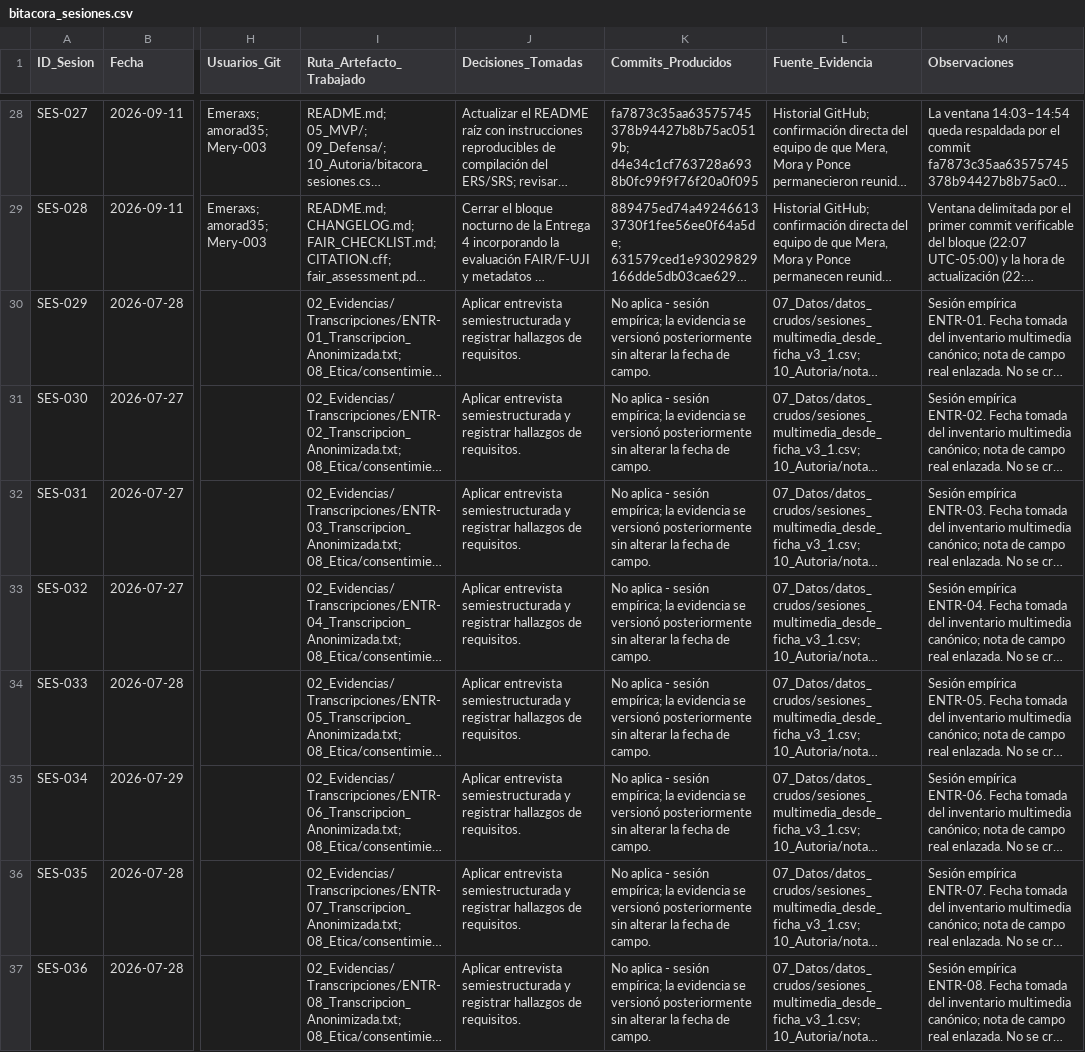
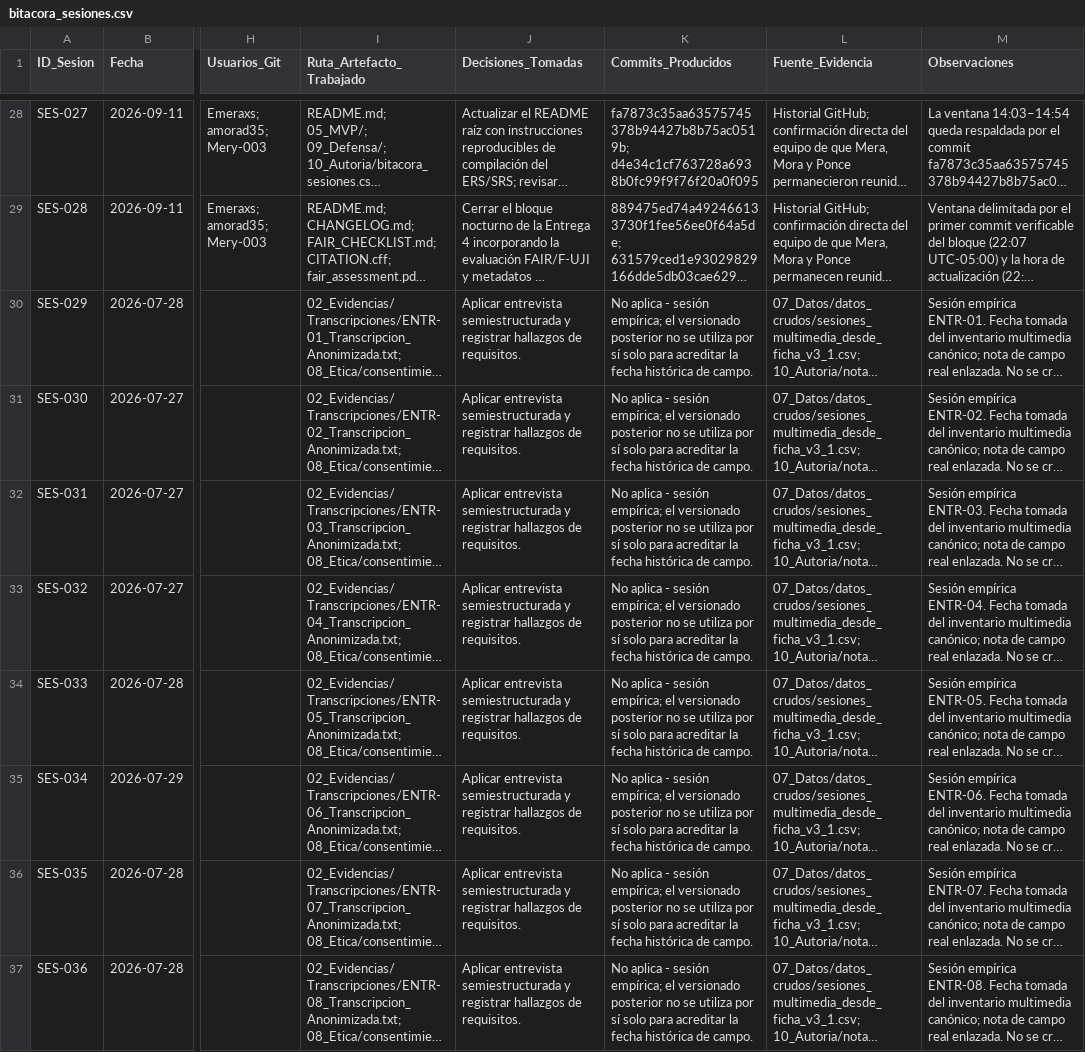
Before and after one commit to gleiston-guerrero/FabroGym_ISR401, a CSV file: 10_Autoria/bitacora_sesiones.csv, drawn as a sheet; only a part is shown, gaps mark what is left out; long unchanged cells end in …; the diff covers the shown part only; the diff names each change by its address in the sheet, - before the commit and + after, or states it on an @@ line.

Commit message:
corregir cobertura y trazabilidad de notas de campo
Actualiza la bitácora, el inventario y la documentación de notas de campo
para registrar las tres sesiones WALK-NTEC sin nota contemporánea
acreditable. La cobertura verificable queda documentada en 13 de 16
sesiones empíricas, sin utilizar reconstrucciones posteriores como
evidencia de campo.

```diff
--- a/10_Autoria/bitacora_sesiones.csv
+++ b/10_Autoria/bitacora_sesiones.csv
-K30:K37 (Commits_Producidos): …sesión empírica; la evidencia se versionó posteriormente sin alterar la fecha de campo.
+K30:K37 (Commits_Producidos): …sesión empírica; el versionado posterior no se utiliza por sí solo para acreditar la fecha histórica de campo.
```
Also changed, not shown: 17 edited cells elsewhere in this file, 10_Autoria/notas_campo/inventario_notas_campo.csv, 1 other file.
